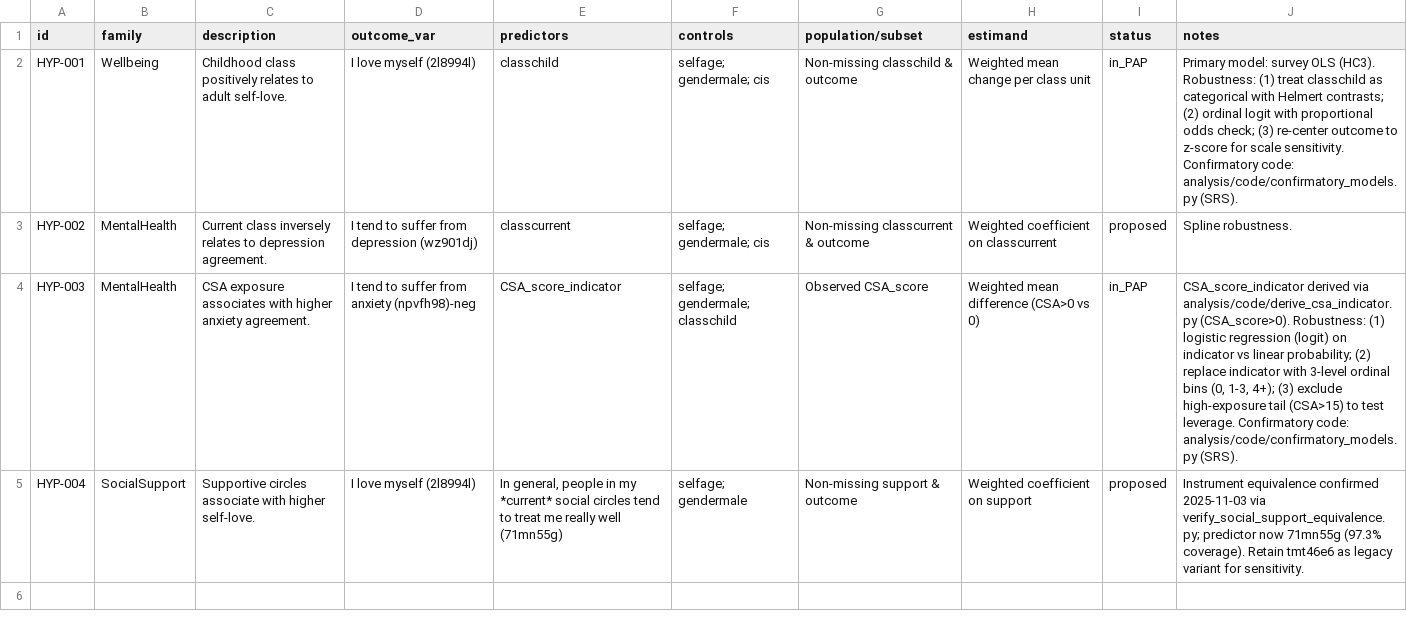
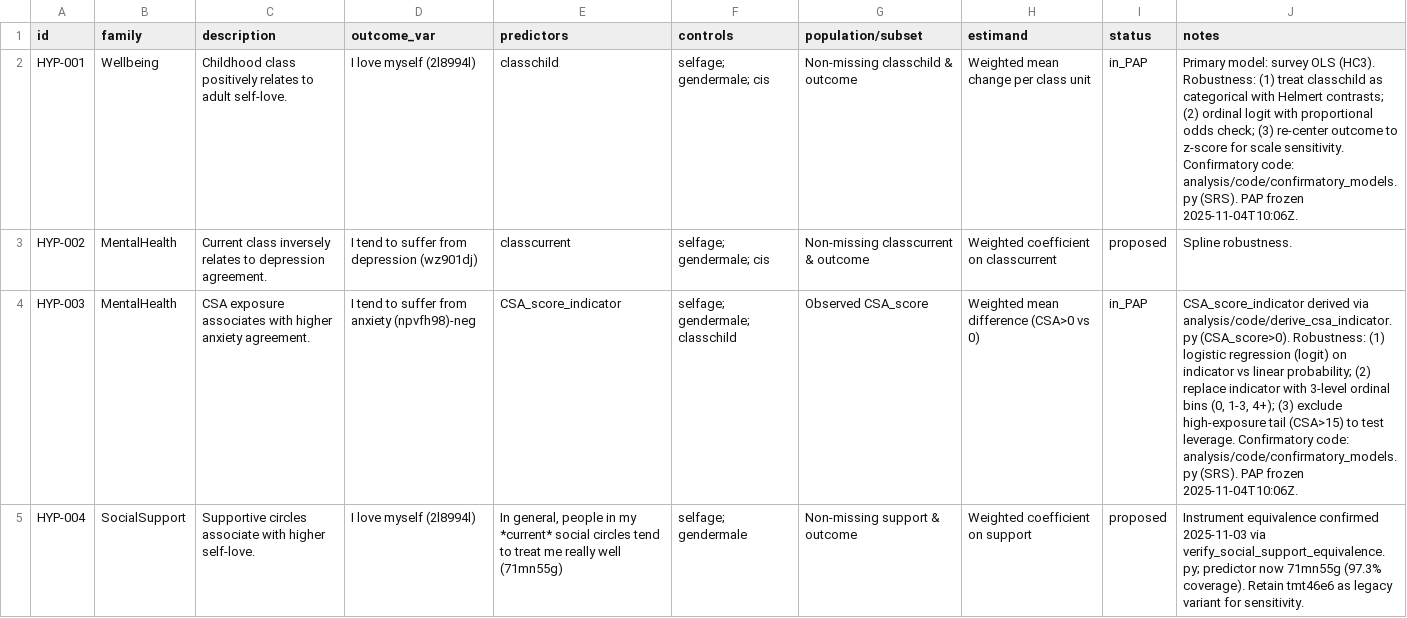
Before and after one commit to whp-wessel/ai_scientist, a CSV file: experiment_3_aella_science_protocol/analysis/hypotheses.csv, drawn as a sheet; the diff names each change by its address in the sheet, - before the commit and + after, or states it on an @@ line.

```diff
--- a/experiment_3_aella_science_protocol/analysis/hypotheses.csv
+++ b/experiment_3_aella_science_protocol/analysis/hypotheses.csv
-J2 (notes): …analysis/code/confirmatory_models.py (SRS).
+J2 (notes): …analysis/code/confirmatory_models.py (SRS). PAP frozen 2025-11-04T10:06Z.
-J4 (notes): …analysis/code/confirmatory_models.py (SRS).
+J4 (notes): …analysis/code/confirmatory_models.py (SRS). PAP frozen 2025-11-04T10:06Z.
```
Also changed, not shown: experiment_3_aella_science_protocol/analysis/decision_log.csv, 10 other files.
